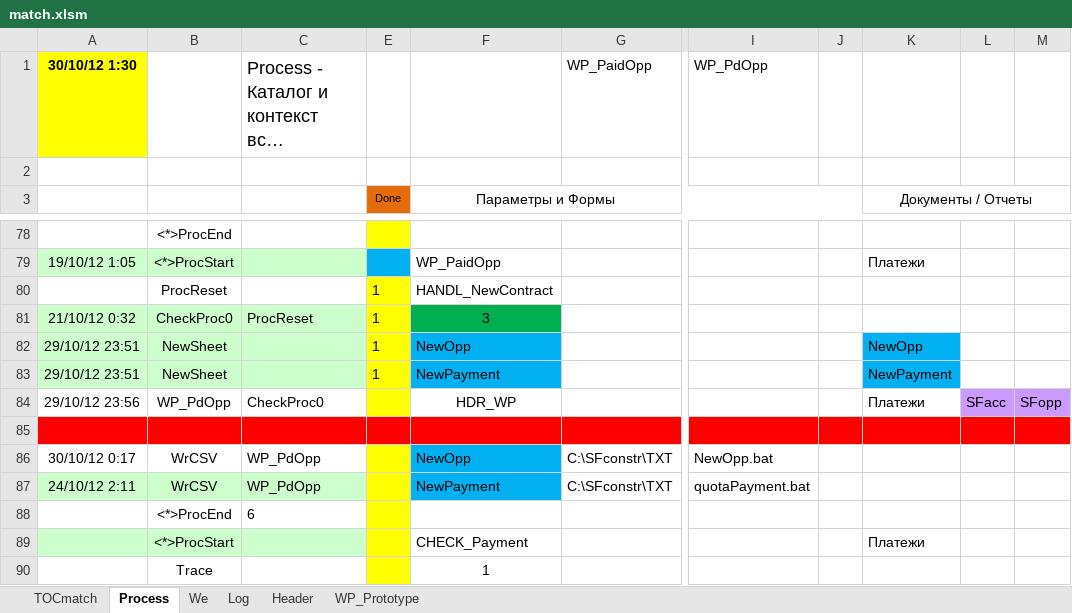
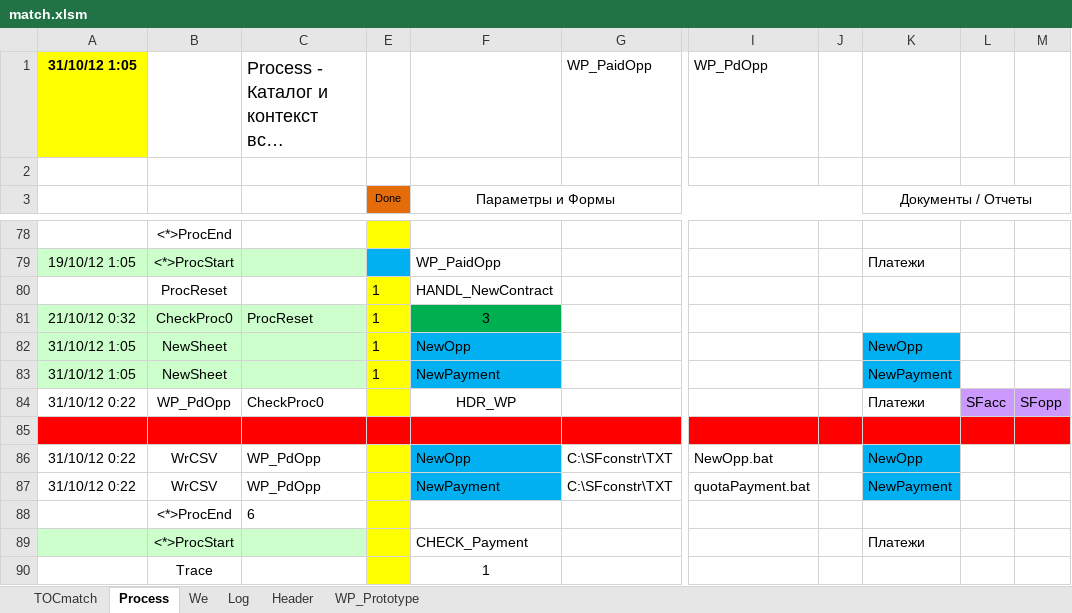
Before and after one commit to PavelKhrapkin/match, an Excel workbook: match2.0/match.xlsm, sheet Process, drawn as a sheet; only a part is shown, gaps mark what is left out; long unchanged cells end in …; values as stored, in another font and other column widths than the file's, no borders; the diff names each change by its address in the sheet, - before the commit and + after, or states it on an @@ line.

```diff
--- a/match2.0/match.xlsm (sheet Process)
+++ b/match2.0/match.xlsm (sheet Process)
-A1: 30/10/12 1:30
+A1: 31/10/12 1:05
-A82:A83: 29/10/12 23:51
+A82:A83: 31/10/12 1:05
-A84: 29/10/12 23:56
+A84: 31/10/12 0:22
-A86: 30/10/12 0:17
+A86: 31/10/12 0:22
-K86: (empty)
+K86: NewOpp
-K86:K87 fill: none
+K86:K87 fill: #00B0F0
-A87: 24/10/12 2:11
+A87: 31/10/12 0:22
-A87:C87 fill: #CCFFCC
+A87:C87 fill: none
-K87: (empty)
+K87: NewPayment
```
Also changed, not shown: sheet Log, sheet TOCmatch, sheet WP_Prototype, sheet Header, hidden cells.
